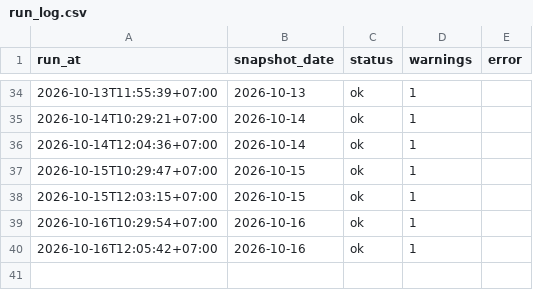
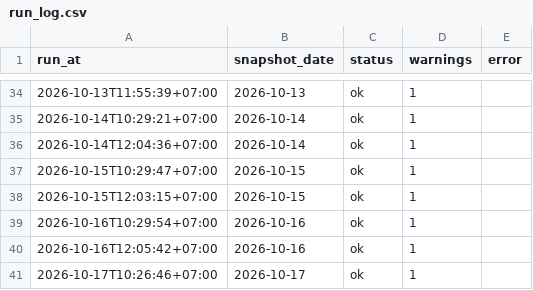
Before and after one commit to anantsrisu-cpu/eppo-oil-price, a CSV file: data/run_log.csv, drawn as a sheet; only a part is shown, gaps mark what is left out.

```diff
--- a/data/run_log.csv
+++ b/data/run_log.csv
@@ -40 +40,2 @@ run_at,snapshot_date,status,warnings,error
 2026-10-16T12:05:42+07:00,2026-10-16,ok,1,
+2026-10-17T10:26:46+07:00,2026-10-17,ok,1,
```
Also changed, not shown: reports/pivots/monthly_avg.csv, reports/pivots/yearly_avg.csv, 4 other files.
